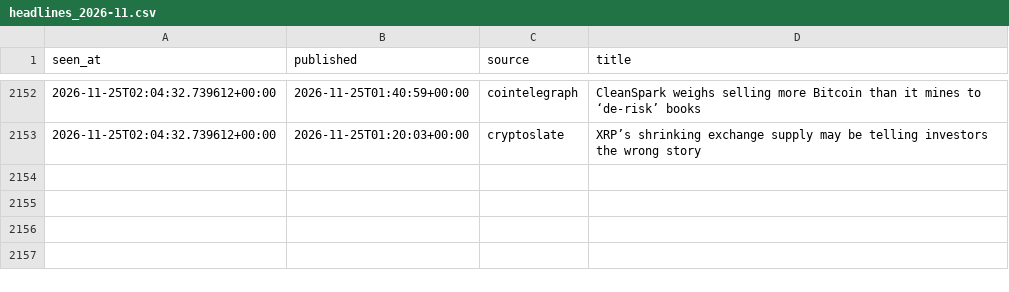
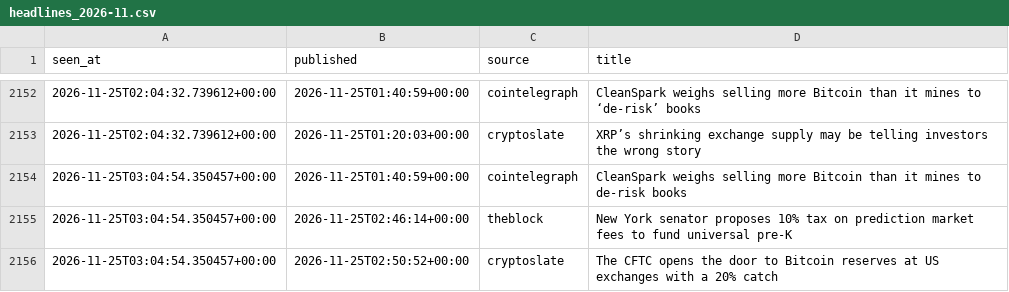
Before and after one commit to moremurariu/Project-Space-Eagle, a CSV file: paper_trading/state/news/headlines_2026-11.csv, drawn as a sheet; only a part is shown, gaps mark what is left out.

```diff
--- a/paper_trading/state/news/headlines_2026-11.csv
+++ b/paper_trading/state/news/headlines_2026-11.csv
@@ -2153 +2153,4 @@ seen_at,published,source,title
 2026-11-25T02:04:32.739612+00:00,2026-11-25T01:20:03+00:00,cryptoslate,XRP’s shrinking exchange supply may be telling investors the wrong story
+2026-11-25T03:04:54.350457+00:00,2026-11-25T01:40:59+00:00,cointelegraph,CleanSpark weighs selling more Bitcoin than it mines to de-risk books
+2026-11-25T03:04:54.350457+00:00,2026-11-25T02:46:14+00:00,theblock,New York senator proposes 10% tax on prediction market fees to fund universal pre-K
+2026-11-25T03:04:54.350457+00:00,2026-11-25T02:50:52+00:00,cryptoslate,The CFTC opens the door to Bitcoin reserves at US exchanges with a 20% catch
```
Also changed, not shown: paper_trading/state/equity.csv, paper_trading/state/options/skew_2026-11.csv, 12 other files.
